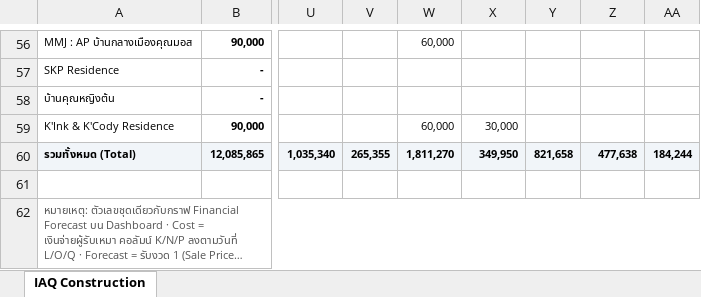
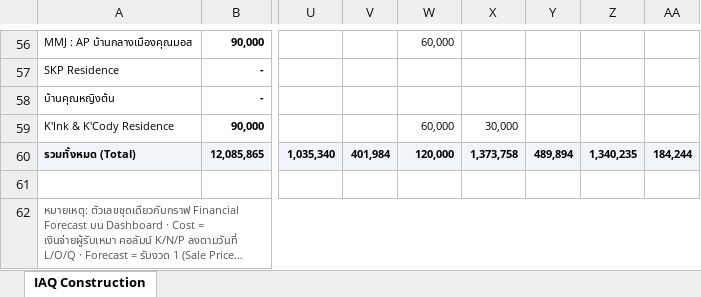
Before and after one commit to wyuwachotiphan-crypto/CM-Dashborad, an Excel workbook: Financial_Forecast.xlsx, sheet IAQ Construction, drawn as a sheet; only a part is shown, gaps mark what is left out; long unchanged cells end in …; values as stored, in another font and other column widths than the file's, no borders; the diff covers the shown part only; the diff names each change by its address in the sheet, - before the commit and + after, or states it on an @@ line.

```diff
--- a/Financial_Forecast.xlsx (sheet IAQ Construction)
+++ b/Financial_Forecast.xlsx (sheet IAQ Construction)
-V60: 265,355
+V60: 401,984
-W60: 1,811,270
+W60: 120,000
-X60: 349,950
+X60: 1,373,758
-Y60: 821,658
+Y60: 489,894
-Z60: 477,638
+Z60: 1,340,235
```
Also changed, not shown: 49 edited cells elsewhere in this sheet, 1 other file.
